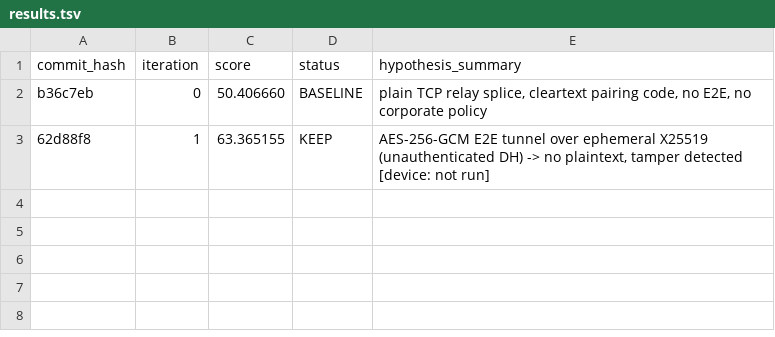
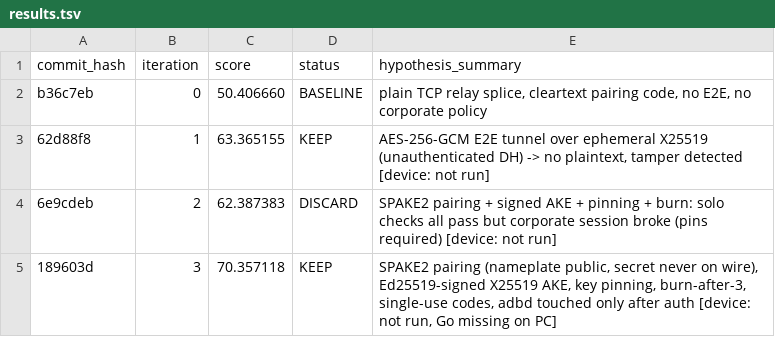
Before and after one commit to SumukhaK/New-GenADB, a TSV file: results.tsv, drawn as a sheet; the diff names each change by its address in the sheet, - before the commit and + after, or states it on an @@ line.

```diff
--- a/results.tsv
+++ b/results.tsv
+row 4: 6e9cdeb | 2 | 62.387383 | DISCARD | SPAKE2 pairing + signed AKE + pinning + burn: solo checks all pass but corporate session broke (pins required) [device: not run]
+row 5: 189603d | 3 | 70.357118 | KEEP | SPAKE2 pairing (nameplate public, secret never on wire), Ed25519-signed X25519 AKE, key pinning, burn-after-3, single-use codes, adbd touched only after auth [device: not run, Go missing on PC]
```
